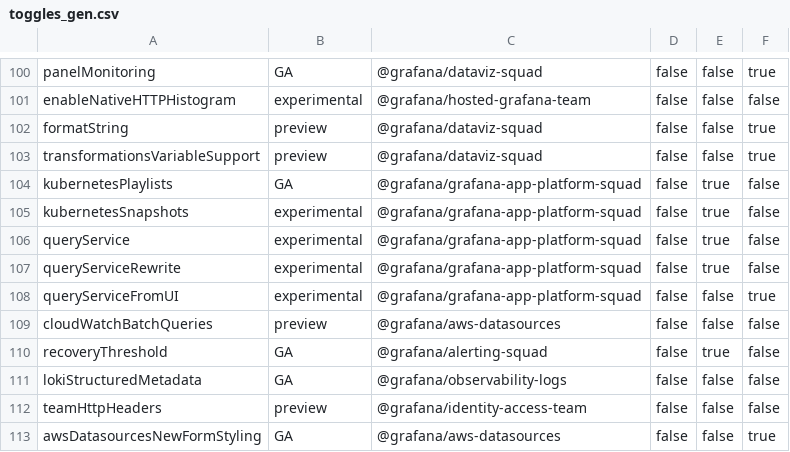
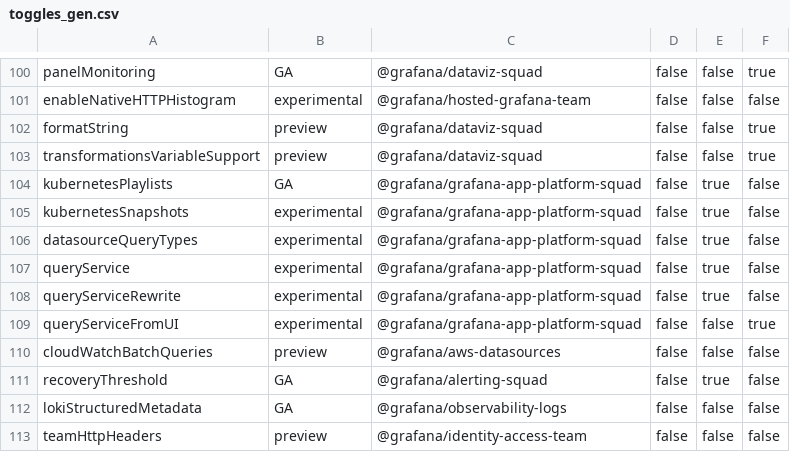
Before and after one commit to storpool/grafana, a CSV file: pkg/services/featuremgmt/toggles_gen.csv, drawn as a sheet; only a part is shown, gaps mark what is left out; the shorter side is filled out with more unchanged rows.

Commit message:
QueryTypes: Add feature toggle to show query types in datasource apiservers (#88213)
* initial attempt

* show query types

* show query types

* with formatting

* with formatting

* more cleanup

* add feature toggle

* fix build

```diff
--- a/pkg/services/featuremgmt/toggles_gen.csv
+++ b/pkg/services/featuremgmt/toggles_gen.csv
@@ -105,2 +105,3 @@ kubernetesPlaylists,GA,@grafana/grafana-app-platform-squad,false,true,false
 kubernetesSnapshots,experimental,@grafana/grafana-app-platform-squad,false,true,false
+datasourceQueryTypes,experimental,@grafana/grafana-app-platform-squad,false,true,false
 queryService,experimental,@grafana/grafana-app-platform-squad,false,true,false
```
Also changed, not shown: 16 other files.
